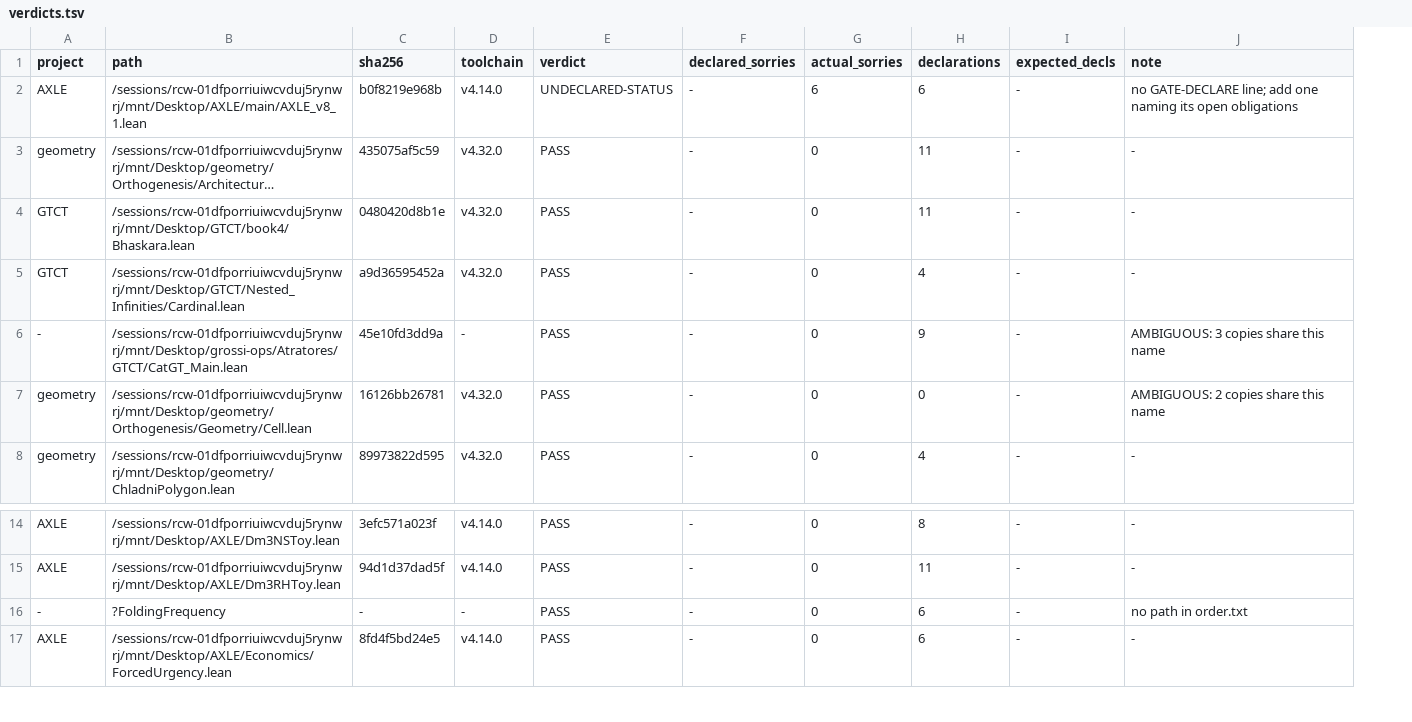
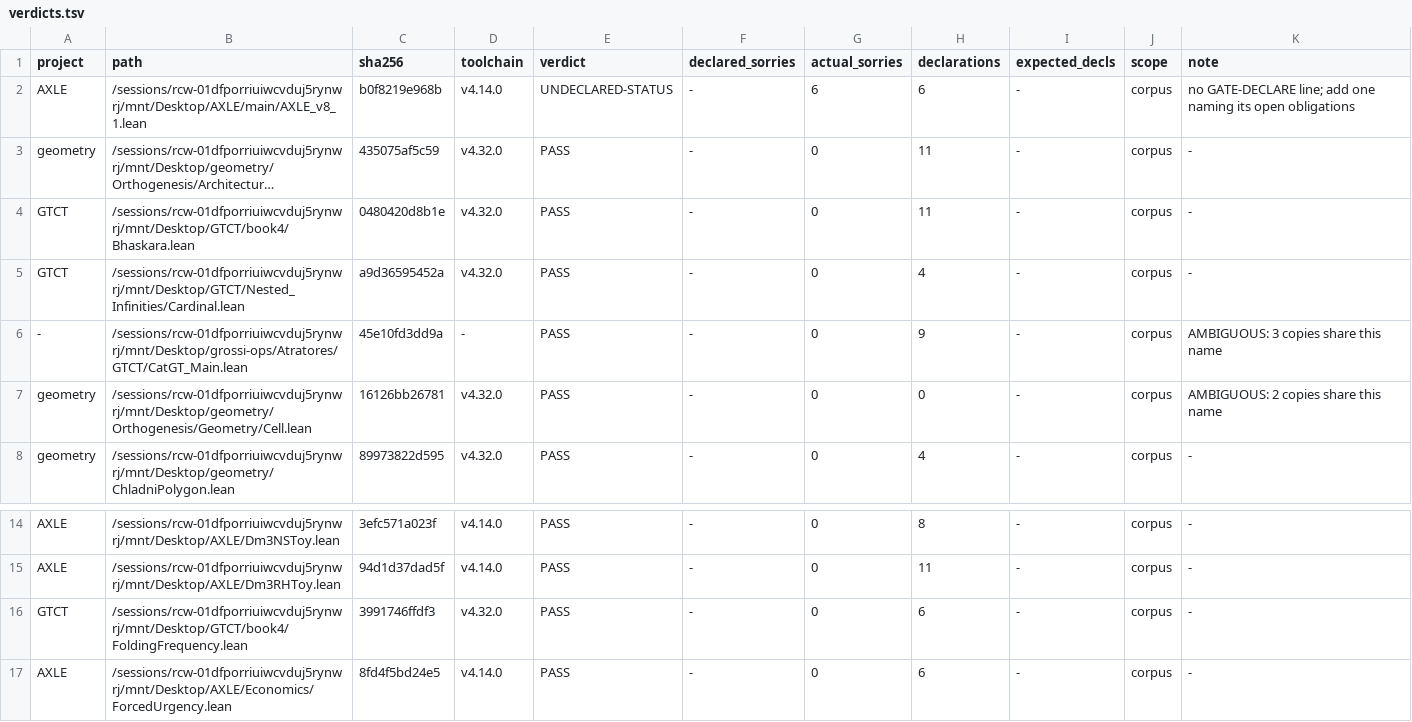
Before and after one commit to TOTOGT/geometry, a TSV file: tools/verify-audit/2026-09-09/verdicts.tsv, drawn as a sheet; only a part is shown, gaps mark what is left out; long unchanged cells end in …; addresses are those after the commit; the diff names each change by its address in the sheet, - before the commit and + after, or states it on an @@ line.

```diff
--- a/tools/verify-audit/2026-09-09/verdicts.tsv
+++ b/tools/verify-audit/2026-09-09/verdicts.tsv
+column J (scope), rows 2-8: all corpus; rows 14-17: all corpus
-A16 (project): -
+A16 (project): GTCT
-B16 (path): ?FoldingFrequency
+B16 (path): /sessions/rcw-01dfporriuiwcvduj5rynwrj/mnt/Desktop/GTCT/book4/FoldingFrequency.lean
-C16 (sha256): -
+C16 (sha256): 3991746ffdf3
-D16 (toolchain): -
+D16 (toolchain): v4.32.0
-K16 (note): no path in order.txt
+K16 (note): -
```
Also changed, not shown: 5 other files.
